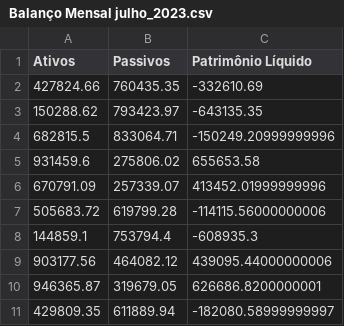
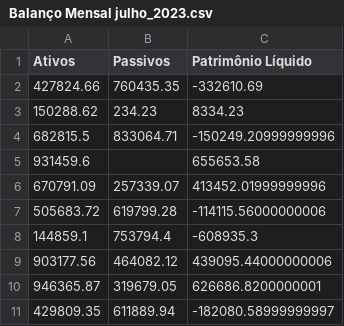
Before and after one commit to MatheusSouSoa/be_A_ba, a CSV file: back-end/server/python/myapp/gerador_de_arquivos/gerados/Balanço Mensal julho_2023.csv, drawn as a sheet.

```diff
--- a/back-end/server/python/myapp/gerador_de_arquivos/gerados/Balanço Mensal julho_2023.csv
+++ b/back-end/server/python/myapp/gerador_de_arquivos/gerados/Balanço Mensal julho_2023.csv
@@ -2,5 +2,5 @@ Ativos,Passivos,Patrimônio Líquido
 427824.66,760435.35,-332610.69
-150288.62,793423.97,-643135.35
+150288.62,234.23,8334.23
 682815.5,833064.71,-150249.20999999996
-931459.6,275806.02,655653.58
+931459.6,,655653.58
 670791.09,257339.07,413452.01999999996
```
Also changed, not shown: 18 other files.
